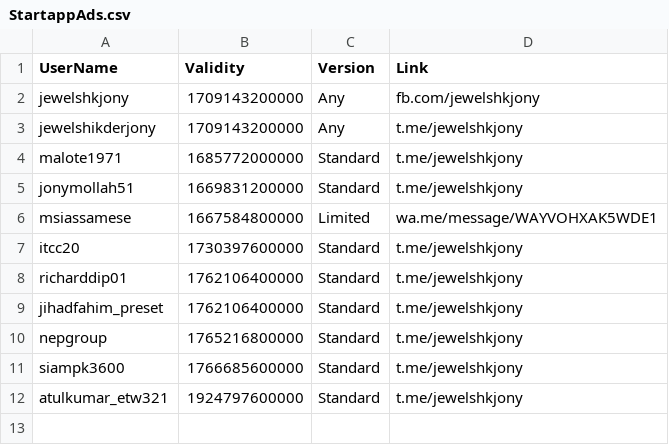
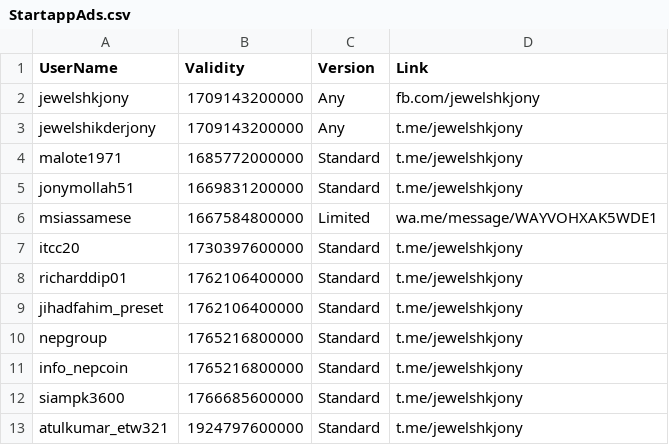
Before and after one commit to jewelshkjony/PublicFolder, a CSV file: StartappAds.csv, drawn as a sheet; the diff names each change by its address in the sheet, - before the commit and + after, or states it on an @@ line.

Commit message:
Update StartappAds.csv

```diff
--- a/StartappAds.csv
+++ b/StartappAds.csv
+row 11: info_nepcoin | 1765216800000 | Standard | t.me/jewelshkjony
```
